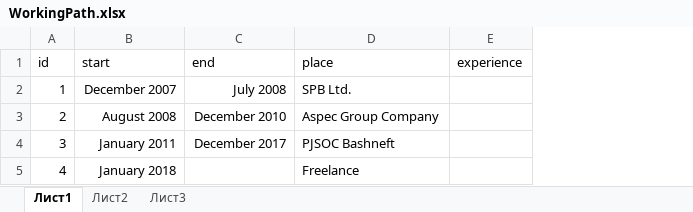
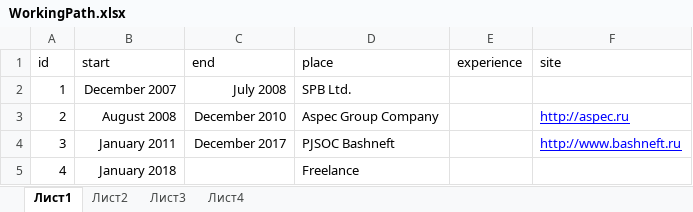
Before and after one commit to YspAnimal/Interactive-CV, an Excel workbook: WorkingPath.xlsx, sheet Лист1, drawn as a sheet; values as stored, in another font and other column widths than the file's, no borders; the diff names each change by its address in the sheet, - before the commit and + after, or states it on an @@ line.

```diff
--- a/WorkingPath.xlsx (sheet Лист1)
+++ b/WorkingPath.xlsx (sheet Лист1)
+sheet tab: Лист4
+column F (site), rows 3-4: http://aspec.ru | http://www.bashneft.ru
```
Also changed, not shown: sheet Лист3, sheet Лист2, 3 other files.
